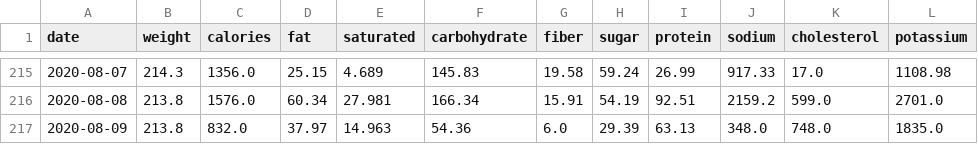
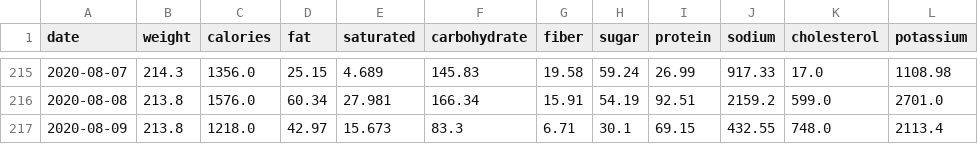
Before and after one commit to grf/d3-data, a CSV file: weight-and-nutrients.csv, drawn as a sheet; only a part is shown, gaps mark what is left out.

```diff
--- a/weight-and-nutrients.csv
+++ b/weight-and-nutrients.csv
@@ -216,2 +216,2 @@ date,weight,calories,fat,saturated,carbohydrate,fiber,sugar,protein,sodium,chole
 "2020-08-08",213.8,1576.0,60.34,27.981,166.34,15.91,54.19,92.51,2159.2,599.0,2701.0
-"2020-08-09",213.8,832.0,37.97,14.963,54.36,6.0,29.39,63.13,348.0,748.0,1835.0
+"2020-08-09",213.8,1218.0,42.97,15.673,83.3,6.71,30.1,69.15,432.55,748.0,2113.4
```
Also changed, not shown: FoodDiary_Aug_20_foods.csv.
